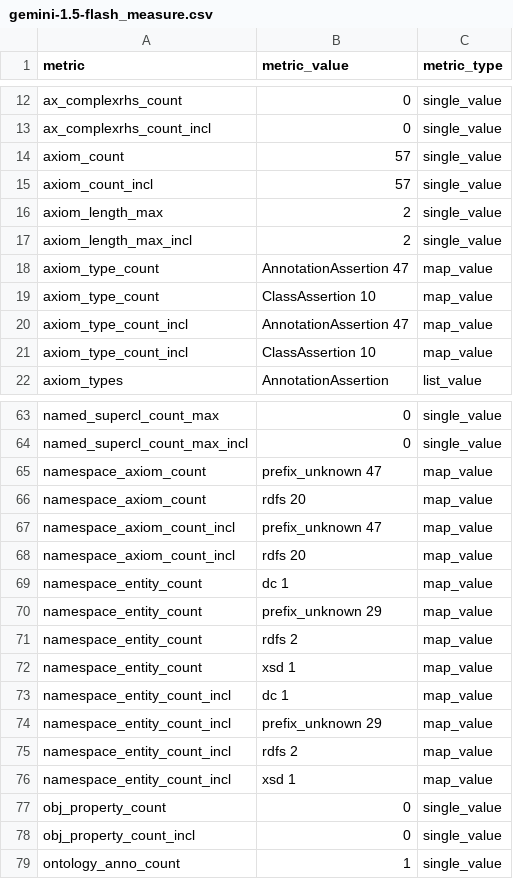
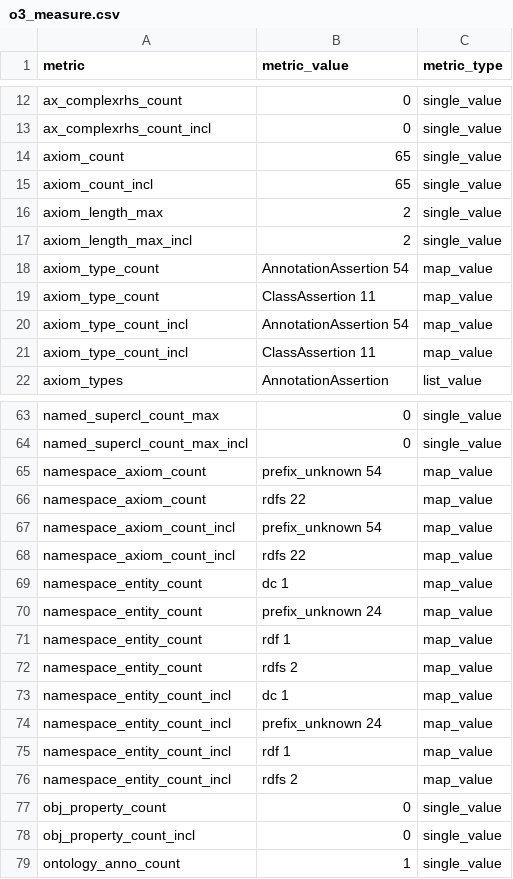
Before and after one commit to Orange-OpenSource/Ontology2Graph, a CSV file: results/robots_measurments/o3_measure.csv (was results/robots_measurments/gemini-1.5-flash_measure.csv), drawn as a sheet; only a part is shown, gaps mark what is left out; the diff covers the shown part only.

Commit message:
all robot result

```diff
--- a/results/robots_measurments/gemini-1.5-flash_measure.csv
+++ b/results/robots_measurments/o3_measure.csv
@@ -13,10 +13,10 @@ ax_complexrhs_count,0,single_value
 ax_complexrhs_count_incl,0,single_value
-axiom_count,57,single_value
-axiom_count_incl,57,single_value
+axiom_count,65,single_value
+axiom_count_incl,65,single_value
 axiom_length_max,2,single_value
 axiom_length_max_incl,2,single_value
-axiom_type_count,AnnotationAssertion 47,map_value
-axiom_type_count,ClassAssertion 10,map_value
-axiom_type_count_incl,AnnotationAssertion 47,map_value
-axiom_type_count_incl,ClassAssertion 10,map_value
+axiom_type_count,AnnotationAssertion 54,map_value
+axiom_type_count,ClassAssertion 11,map_value
+axiom_type_count_incl,AnnotationAssertion 54,map_value
+axiom_type_count_incl,ClassAssertion 11,map_value
 axiom_types,AnnotationAssertion,list_value
@@ -64,14 +64,14 @@ named_supercl_count_max,0,single_value
 named_supercl_count_max_incl,0,single_value
-namespace_axiom_count,prefix_unknown 47,map_value
-namespace_axiom_count,rdfs 20,map_value
-namespace_axiom_count_incl,prefix_unknown 47,map_value
-namespace_axiom_count_incl,rdfs 20,map_value
+namespace_axiom_count,prefix_unknown 54,map_value
+namespace_axiom_count,rdfs 22,map_value
+namespace_axiom_count_incl,prefix_unknown 54,map_value
+namespace_axiom_count_incl,rdfs 22,map_value
 namespace_entity_count,dc 1,map_value
-namespace_entity_count,prefix_unknown 29,map_value
+namespace_entity_count,prefix_unknown 24,map_value
+namespace_entity_count,rdf 1,map_value
 namespace_entity_count,rdfs 2,map_value
-namespace_entity_count,xsd 1,map_value
 namespace_entity_count_incl,dc 1,map_value
-namespace_entity_count_incl,prefix_unknown 29,map_value
+namespace_entity_count_incl,prefix_unknown 24,map_value
+namespace_entity_count_incl,rdf 1,map_value
 namespace_entity_count_incl,rdfs 2,map_value
-namespace_entity_count_incl,xsd 1,map_value
 obj_property_count,0,single_value
```
Also changed, not shown: 1 added row, 1 removed row and 22 edited cells elsewhere in this file, 25 other files.
